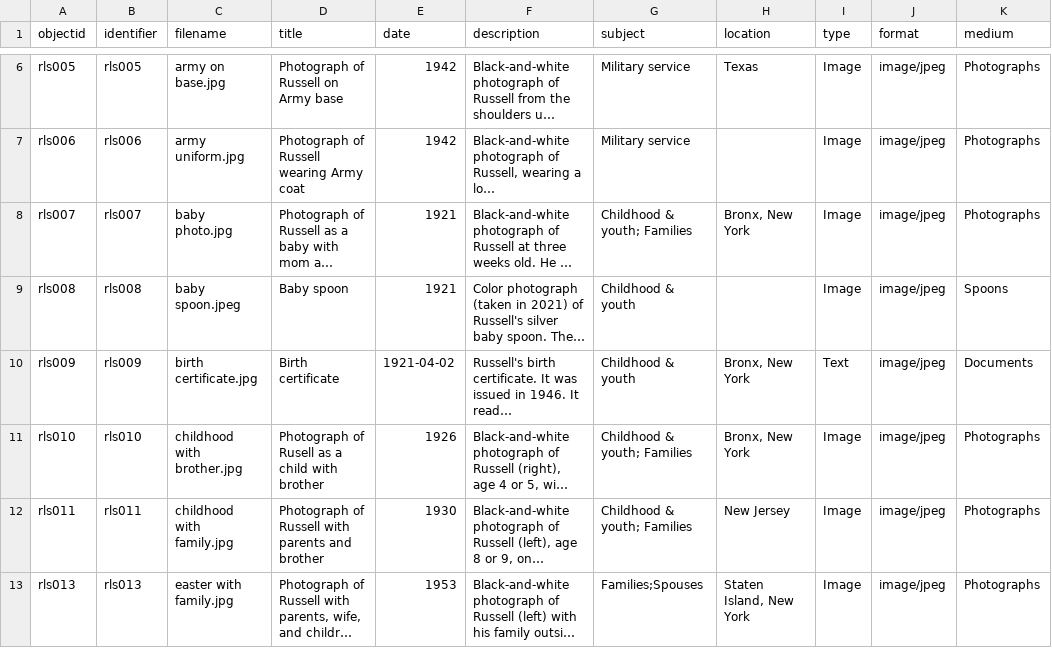
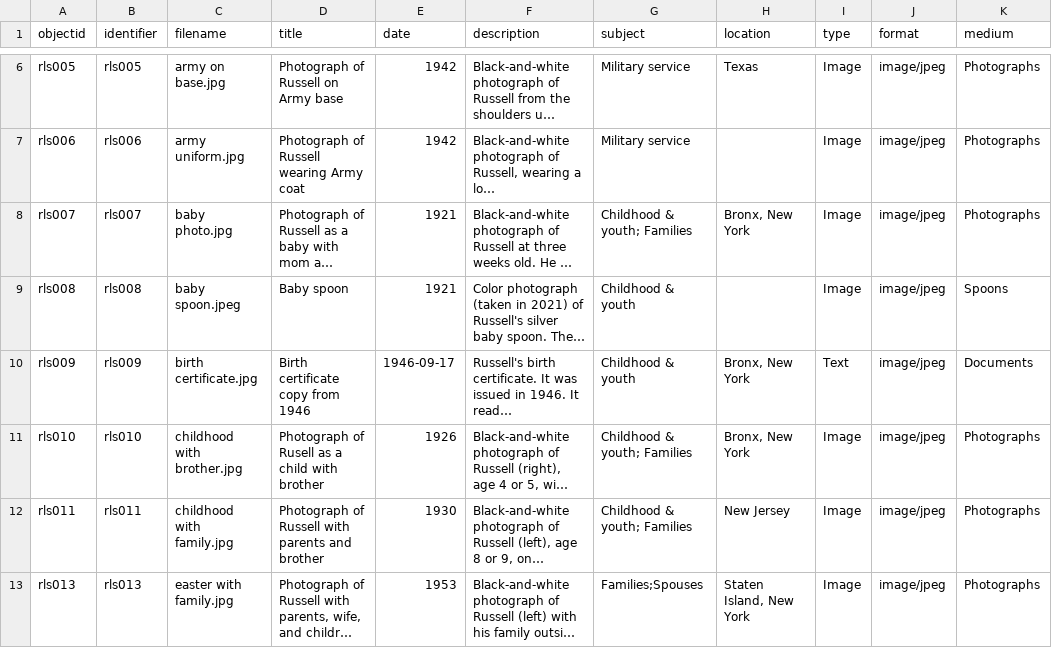
Before and after one commit to mialsteinle/russell-logan-steinle, a CSV file: _data/russell-logan-steinle.csv, drawn as a sheet; only a part is shown, gaps mark what is left out; long unchanged cells end in …; the diff names each change by its address in the sheet, - before the commit and + after, or states it on an @@ line.

Commit message:
Update russell-logan-steinle.csv

```diff
--- a/_data/russell-logan-steinle.csv
+++ b/_data/russell-logan-steinle.csv
-D10 (title): Birth certificate
+D10 (title): Birth certificate copy from 1946
-E10 (date): 1921-04-02
+E10 (date): 1946-09-17
```
